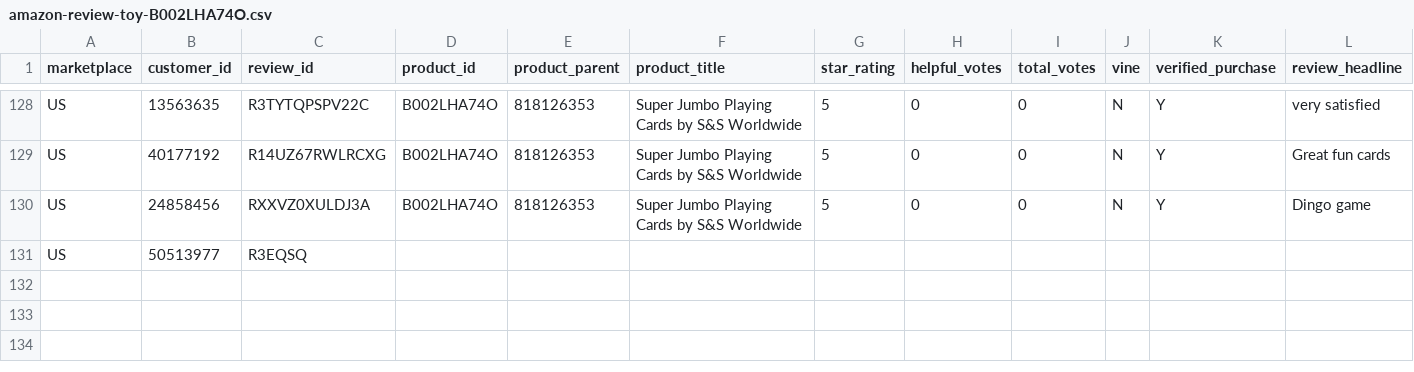
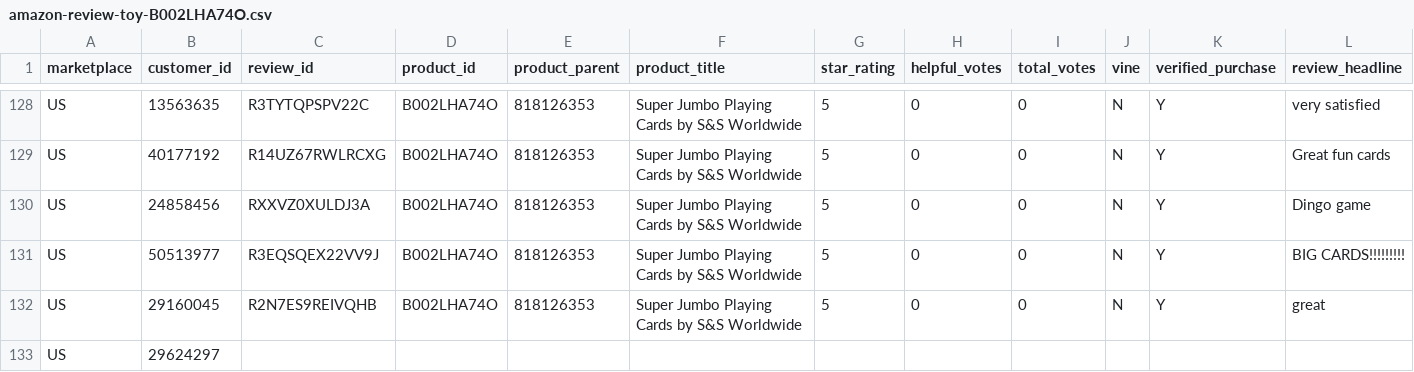
Before and after one commit to reapersy/serverless-nlp-solution-cdk, a CSV file: script/simulation/data/amazon-review-toy-B002LHA74O.csv, drawn as a sheet; only a part is shown, gaps mark what is left out; rows hold the shown columns only; the diff covers the shown part only; the diff names each change by its address in the sheet, - before the commit and + after, or states it on an @@ line.

```diff
--- a/script/simulation/data/amazon-review-toy-B002LHA74O.csv
+++ b/script/simulation/data/amazon-review-toy-B002LHA74O.csv
-C131 (review_id): R3EQSQ
+C131 (review_id): R3EQSQEX22VV9J
-D131 (product_id): (empty)
+D131 (product_id): B002LHA74O
-E131 (product_parent): (empty)
+E131 (product_parent): 818126353
-F131 (product_title): (empty)
+F131 (product_title): Super Jumbo Playing Cards by S&S Worldwide
-G131 (star_rating): (empty)
+G131 (star_rating): 5
-H131 (helpful_votes): (empty)
+H131 (helpful_votes): 0
-I131 (total_votes): (empty)
+I131 (total_votes): 0
-J131 (vine): (empty)
+J131 (vine): N
-K131 (verified_purchase): (empty)
+K131 (verified_purchase): Y
-L131 (review_headline): (empty)
+L131 (review_headline): BIG CARDS!!!!!!!!!
+row 132: US | 29160045 | R2N7ES9REIVQHB | B002LHA74O | 818126353 | Super Jumbo Playing Cards by S&S Worldwide | 5 | 0 | 0 | N | Y | great
+row 133: US | 29624297
```
Also changed, not shown: 4 edited cells elsewhere in this file.
